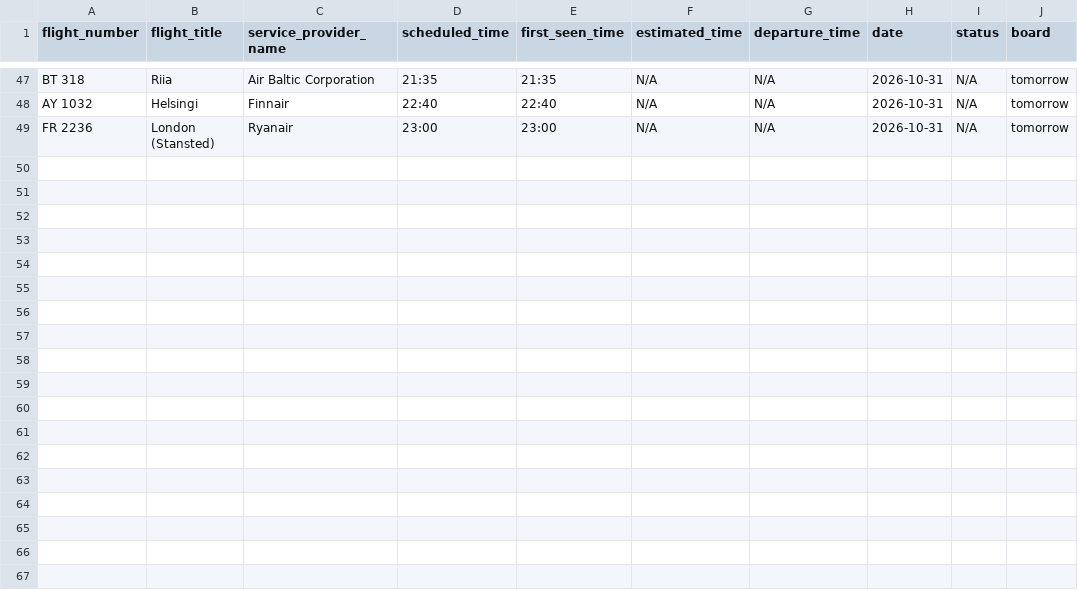
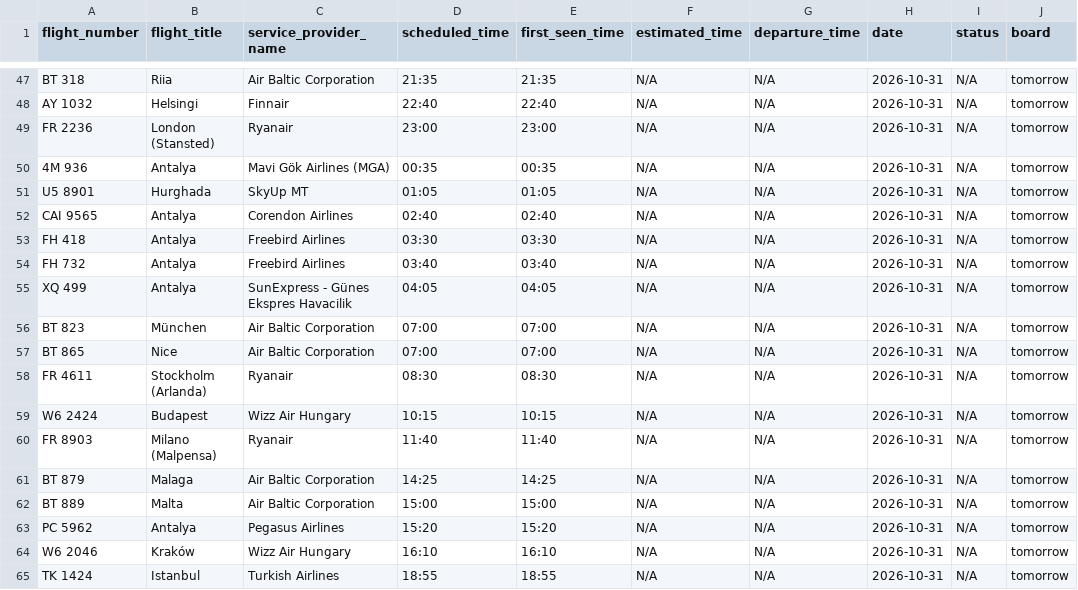
Before and after one commit to rainermesi/tll-airport-departures, a CSV file: data/logs/departures_log_2026-10-31.csv, drawn as a sheet; only a part is shown, gaps mark what is left out; the diff names each change by its address in the sheet, - before the commit and + after, or states it on an @@ line.

```diff
--- a/data/logs/departures_log_2026-10-31.csv
+++ b/data/logs/departures_log_2026-10-31.csv
+row 50: 4M 936 | Antalya | Mavi Gök Airlines (MGA) | 00:35 | 00:35 | N/A | N/A | 2026-10-31 | N/A | tomorrow
+row 51: U5 8901 | Hurghada | SkyUp MT | 01:05 | 01:05 | N/A | N/A | 2026-10-31 | N/A | tomorrow
+row 52: CAI 9565 | Antalya | Corendon Airlines | 02:40 | 02:40 | N/A | N/A | 2026-10-31 | N/A | tomorrow
+row 53: FH 418 | Antalya | Freebird Airlines | 03:30 | 03:30 | N/A | N/A | 2026-10-31 | N/A | tomorrow
+row 54: FH 732 | Antalya | Freebird Airlines | 03:40 | 03:40 | N/A | N/A | 2026-10-31 | N/A | tomorrow
+row 55: XQ 499 | Antalya | SunExpress - Günes Ekspres Havacilik | 04:05 | 04:05 | N/A | N/A | 2026-10-31 | N/A | tomorrow
+row 56: BT 823 | München | Air Baltic Corporation | 07:00 | 07:00 | N/A | N/A | 2026-10-31 | N/A | tomorrow
+row 57: BT 865 | Nice | Air Baltic Corporation | 07:00 | 07:00 | N/A | N/A | 2026-10-31 | N/A | tomorrow
+row 58: FR 4611 | Stockholm (Arlanda) | Ryanair | 08:30 | 08:30 | N/A | N/A | 2026-10-31 | N/A | tomorrow
+row 59: W6 2424 | Budapest | Wizz Air Hungary | 10:15 | 10:15 | N/A | N/A | 2026-10-31 | N/A | tomorrow
+row 60: FR 8903 | Milano (Malpensa) | Ryanair | 11:40 | 11:40 | N/A | N/A | 2026-10-31 | N/A | tomorrow
+row 61: BT 879 | Malaga | Air Baltic Corporation | 14:25 | 14:25 | N/A | N/A | 2026-10-31 | N/A | tomorrow
+row 62: BT 889 | Malta | Air Baltic Corporation | 15:00 | 15:00 | N/A | N/A | 2026-10-31 | N/A | tomorrow
+row 63: PC 5962 | Antalya | Pegasus Airlines | 15:20 | 15:20 | N/A | N/A | 2026-10-31 | N/A | tomorrow
+row 64: W6 2046 | Kraków | Wizz Air Hungary | 16:10 | 16:10 | N/A | N/A | 2026-10-31 | N/A | tomorrow
+row 65: TK 1424 | Istanbul | Turkish Airlines | 18:55 | 18:55 | N/A | N/A | 2026-10-31 | N/A | tomorrow
```
Also changed, not shown: data/logs/departures_log_2026-10-30.csv, 2 other files.
